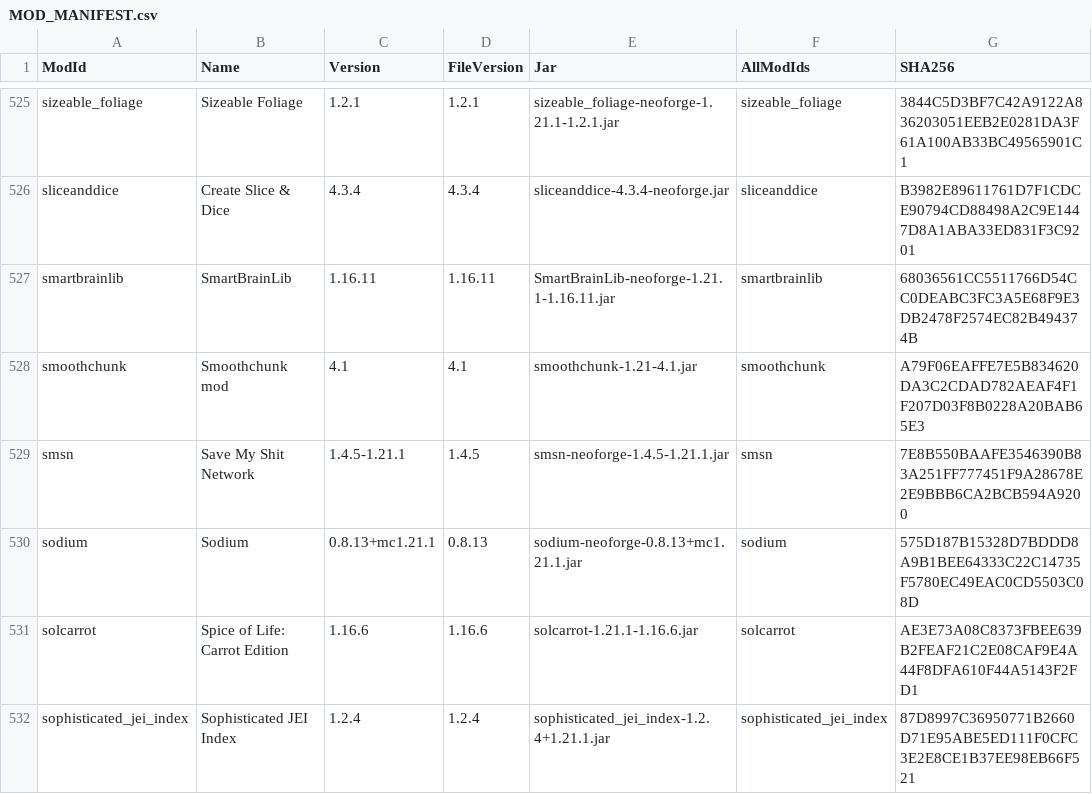
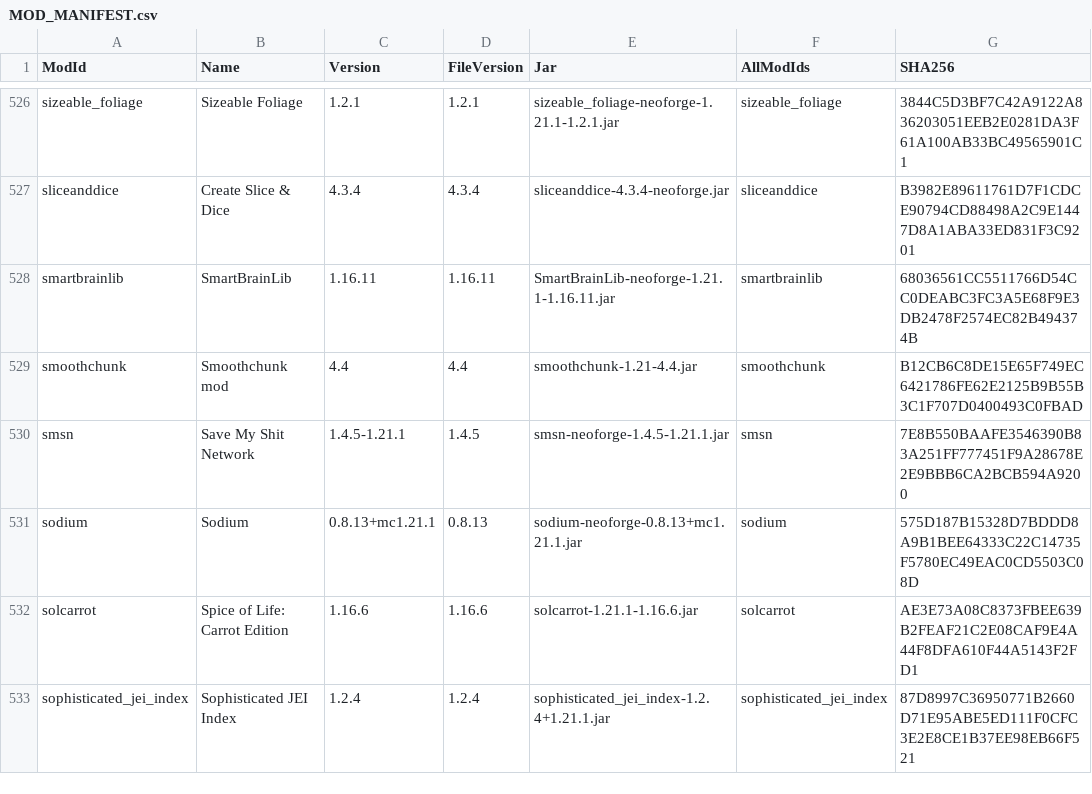
Before and after one commit to CtrlAltDyleted/Antarchy-Ascension, a CSV file: MOD_MANIFEST.csv, drawn as a sheet; only a part is shown, gaps mark what is left out; addresses are those after the commit; the diff covers the shown part only; the diff names each change by its address in the sheet, - before the commit and + after, or states it on an @@ line.

```diff
--- a/MOD_MANIFEST.csv
+++ b/MOD_MANIFEST.csv
-C529 (Version): 4.1
+C529 (Version): 4.4
-D529 (FileVersion): 4.1
+D529 (FileVersion): 4.4
-E529 (Jar): smoothchunk-1.21-4.1.jar
+E529 (Jar): smoothchunk-1.21-4.4.jar
-G529 (SHA256): A79F06EAFFE7E5B834620DA3C2CDAD782AEAF4F1F207D03F8B0228A20BAB65E3
+G529 (SHA256): B12CB6C8DE15E65F749EC6421786FE62E2125B9B55B3C1F707D0400493C0FBAD
```
Also changed, not shown: 1 added row and 38 edited cells elsewhere in this file, 2 other files.
